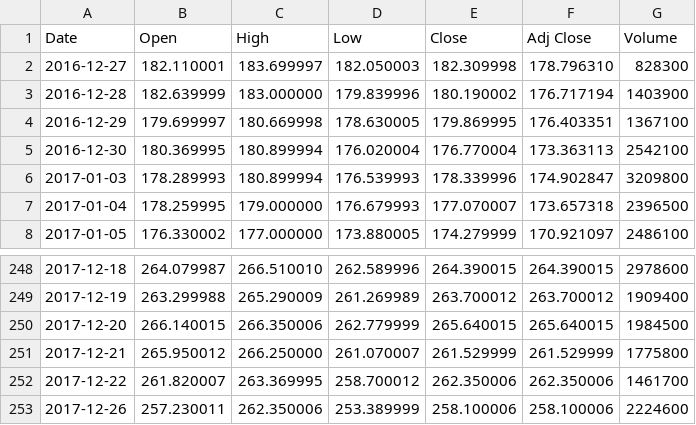
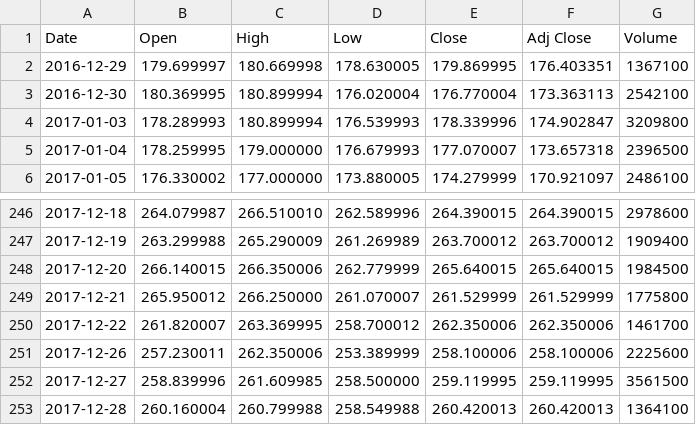
Before and after one commit to sandeeppaulraj/machine-learning, a CSV file: projects/capstone/AVGO.csv, drawn as a sheet; only a part is shown, gaps mark what is left out.

Commit message:
start capstone project

```diff
--- a/projects/capstone/AVGO.csv
+++ b/projects/capstone/AVGO.csv
@@ -1,4 +1,2 @@
 Date,Open,High,Low,Close,Adj Close,Volume
-2016-12-27,182.110001,183.699997,182.050003,182.309998,178.796310,828300
-2016-12-28,182.639999,183.000000,179.839996,180.190002,176.717194,1403900
 2016-12-29,179.699997,180.669998,178.630005,179.869995,176.403351,1367100
@@ -252,2 +250,4 @@ Date,Open,High,Low,Close,Adj Close,Volume
 2017-12-22,261.820007,263.369995,258.700012,262.350006,262.350006,1461700
-2017-12-26,257.230011,262.350006,253.389999,258.100006,258.100006,2224600
+2017-12-26,257.230011,262.350006,253.389999,258.100006,258.100006,2225600
+2017-12-27,258.839996,261.609985,258.500000,259.119995,259.119995,3561500
+2017-12-28,260.160004,260.799988,258.549988,260.420013,260.420013,1364100
```
Also changed, not shown: 1 other file.
